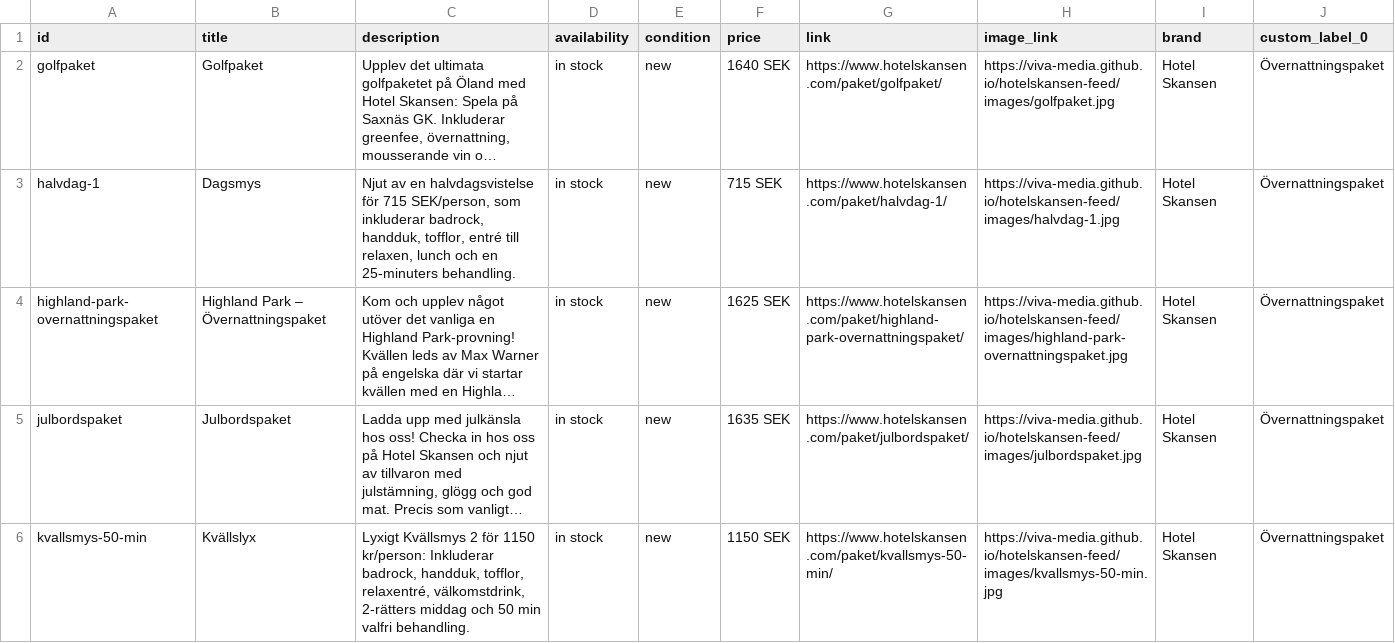
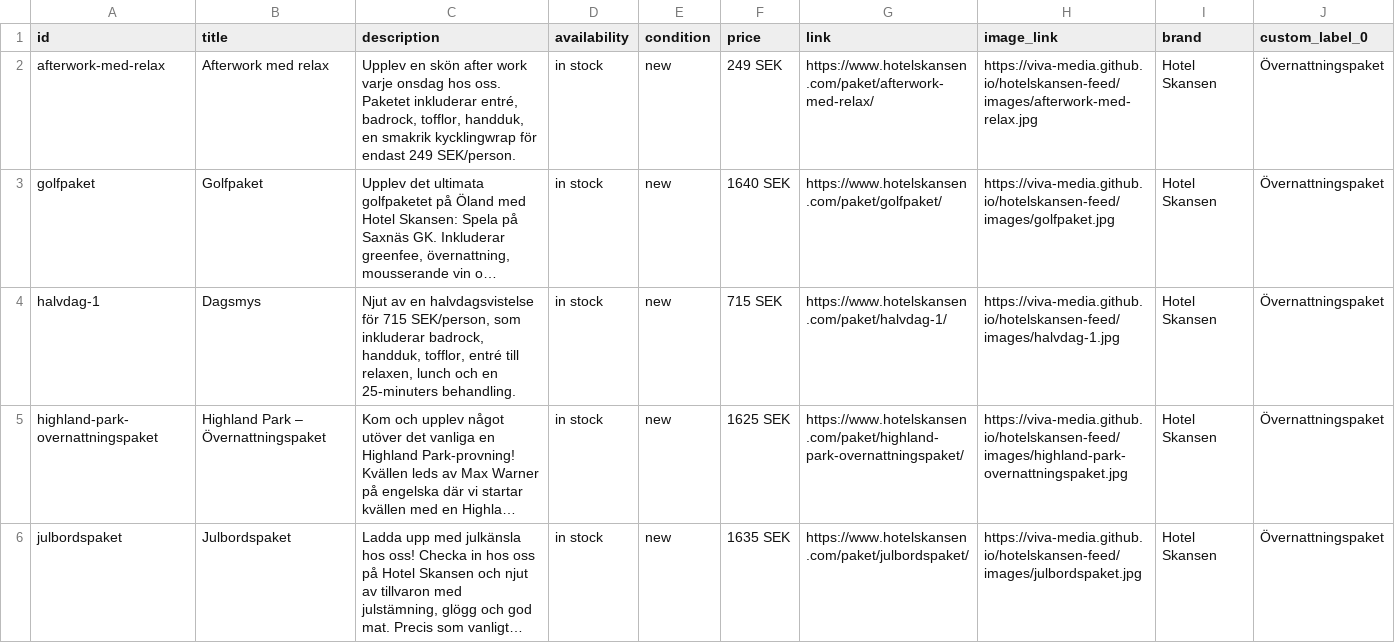
Before and after one commit to Viva-Media/hotelskansen-feed, a CSV file: products.csv, drawn as a sheet; only a part is shown; the shorter side is filled out with more unchanged rows; long unchanged cells end in …; the diff names each change by its address in the sheet, - before the commit and + after, or states it on an @@ line.

```diff
--- a/products.csv
+++ b/products.csv
+row 2: afterwork-med-relax | Afterwork med relax | Upplev en skön after work varje onsdag hos oss. Paketet inkluderar entré, badrock, tofflor, handduk, en smakrik kycklingwrap för endast 249 SEK/person. | in stock | new | 249 SEK | https://www.hotelskansen.com/paket/afterwork-med-relax/ | https://viva-media.github.io/hotelskansen-feed/images/afterwork-med-relax.jpg | Hotel Skansen | Övernattningspaket
```
Also changed, not shown: destinations.csv, feed.csv, 5 other files.
